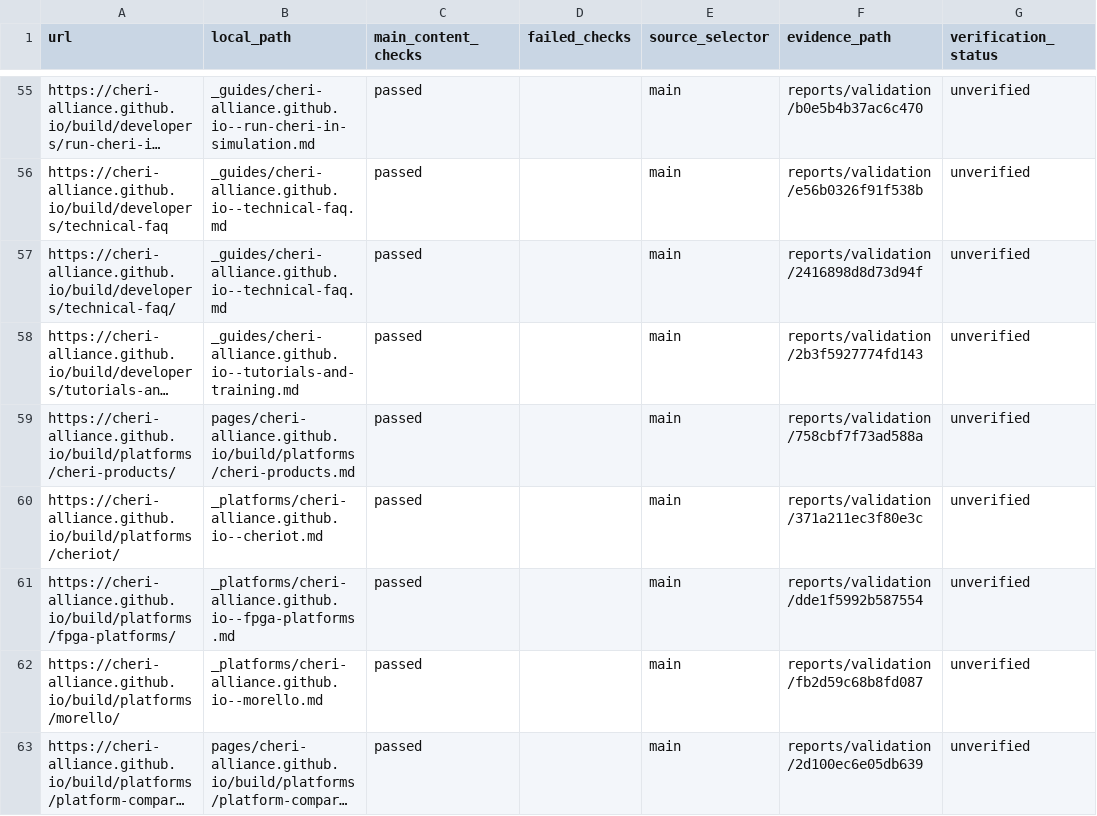
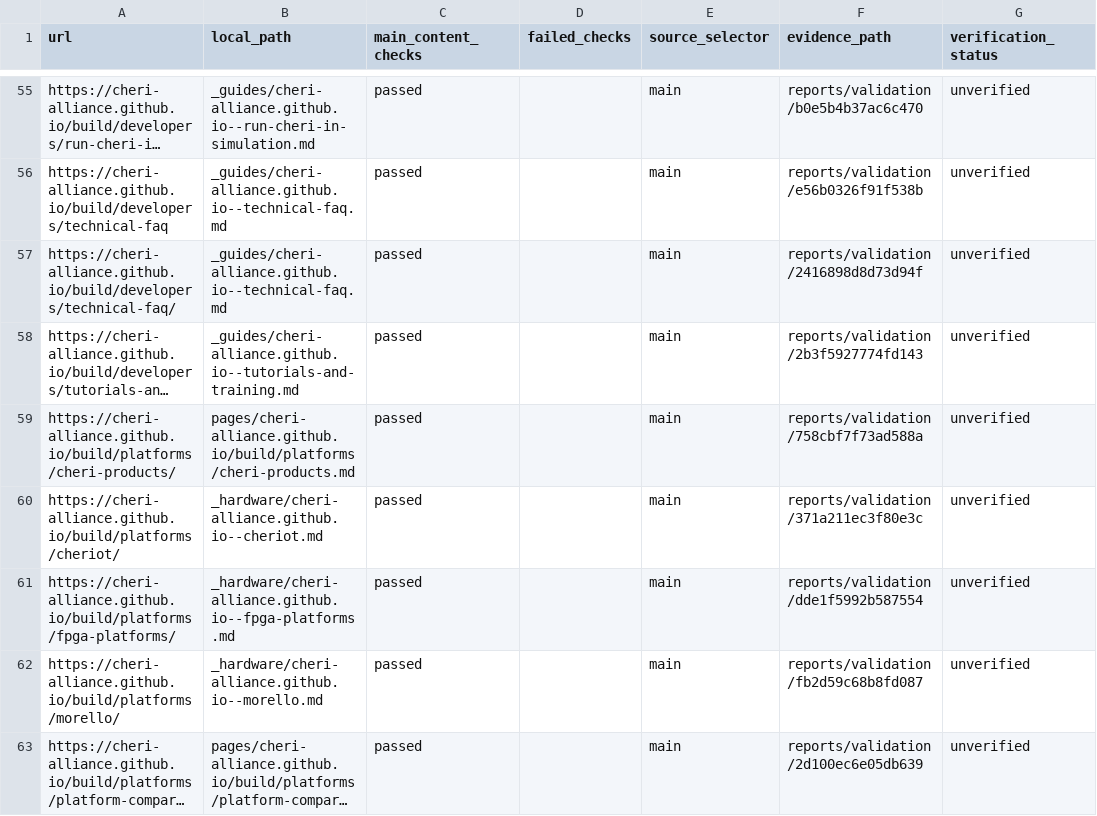
Before and after one commit to adam-3bian/adam-3bian.github.io, a CSV file: reports/content-validation.csv, drawn as a sheet; only a part is shown, gaps mark what is left out; long unchanged cells end in …; the diff covers the shown part only; the diff names each change by its address in the sheet, - before the commit and + after, or states it on an @@ line.

```diff
--- a/reports/content-validation.csv
+++ b/reports/content-validation.csv
-B60 (local_path): _platforms/cheri-alliance.github.io--cheriot.md
+B60 (local_path): _hardware/cheri-alliance.github.io--cheriot.md
-B61 (local_path): _platforms/cheri-alliance.github.io--fpga-platforms.md
+B61 (local_path): _hardware/cheri-alliance.github.io--fpga-platforms.md
-B62 (local_path): _platforms/cheri-alliance.github.io--morello.md
+B62 (local_path): _hardware/cheri-alliance.github.io--morello.md
```
Also changed, not shown: 5 edited cells elsewhere in this file, reports/entity-manifest.csv, reports/url-inventory.csv, 21 other files.
